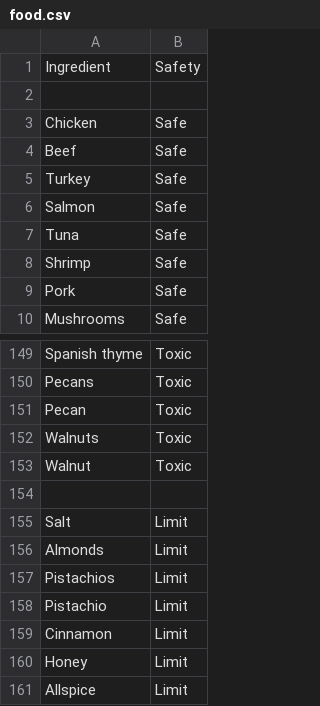
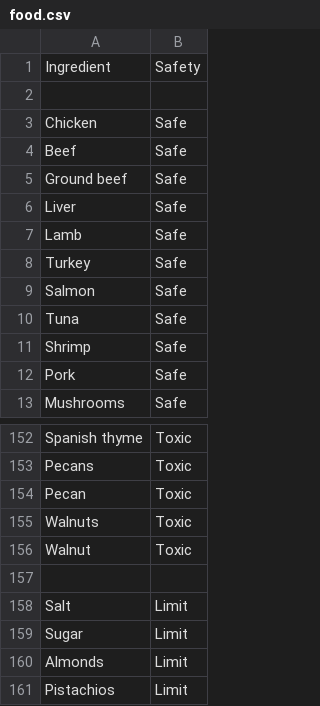
Before and after one commit to alexroz555/CS361-Microservice, a CSV file: food.csv, drawn as a sheet; only a part is shown, gaps mark what is left out; the shorter side is filled out with more unchanged rows.

Commit message:
Update food.csv

```diff
--- a/food.csv
+++ b/food.csv
@@ -4,2 +4,5 @@ Chicken,Safe
 Beef,Safe
+Ground beef,Safe
+Liver,Safe
+Lamb,Safe
 Turkey,Safe
@@ -155,2 +158,3 @@ Walnut,Toxic
 Salt,Limit
+Sugar,Limit
 Almonds,Limit
```
